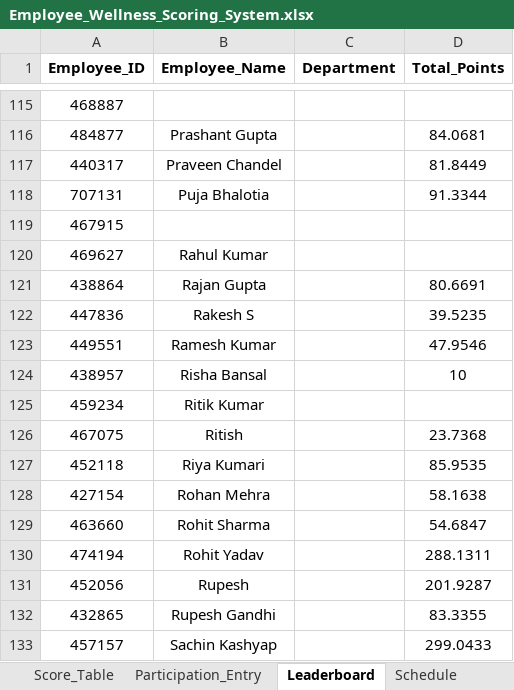
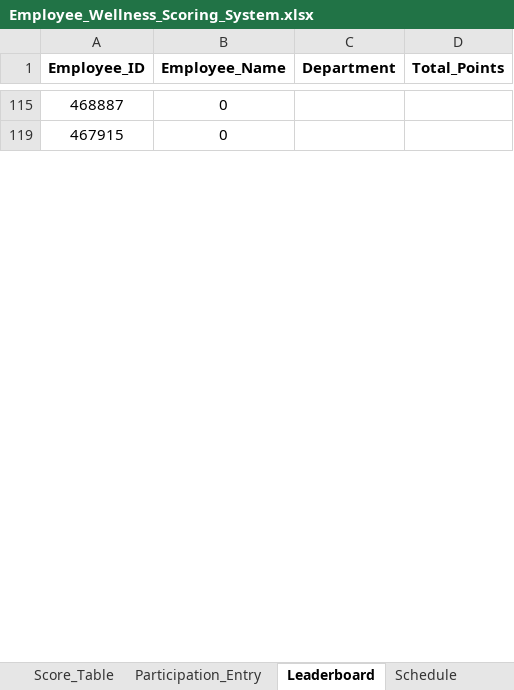
Before and after one commit to Rajji212/wellness-dashboard, an Excel workbook: Employee_Wellness_Scoring_System.xlsx, sheet Leaderboard, drawn as a sheet; only a part is shown, gaps mark what is left out; values as stored, in another font and other column widths than the file's, no borders; conditional formats not drawn; the diff covers the shown part only; the diff names each change by its address in the sheet, - before the commit and + after, or states it on an @@ line.

```diff
--- a/Employee_Wellness_Scoring_System.xlsx (sheet Leaderboard)
+++ b/Employee_Wellness_Scoring_System.xlsx (sheet Leaderboard)
-B115 (Employee_Name): (empty)
+B115 (Employee_Name): 0
-row 116: 484877 | Prashant Gupta |  | 84.0681
-row 117: 440317 | Praveen Chandel |  | 81.8449
-row 118: 707131 | Puja Bhalotia |  | 91.3344
-B119 (Employee_Name): (empty)
+B119 (Employee_Name): 0
@@ row 120 hidden: 469627 | Rahul Kumar @@
-row 121: 438864 | Rajan Gupta |  | 80.6691
@@ row 122 hidden: 447836 | Rakesh S |  | 39.5235 @@
-row 123: 449551 | Ramesh Kumar |  | 47.9546
@@ row 124 hidden: 438957 | Risha Bansal |  | 10 @@
@@ row 125 hidden: 459234 | Ritik Kumar @@
-row 126: 467075 | Ritish |  | 23.7368
-row 127: 452118 | Riya Kumari |  | 85.9535
-row 128: 427154 | Rohan Mehra |  | 58.1638
-row 129: 463660 | Rohit Sharma |  | 54.6847
-row 130: 474194 | Rohit Yadav |  | 288.1311
-row 131: 452056 | Rupesh |  | 201.9287
-row 132: 432865 | Rupesh Gandhi |  | 83.3355
-row 133: 457157 | Sachin Kashyap |  | 299.0433
```
Also changed, not shown: 120 removed rows, 31 hidden or unhidden rows and 11 edited cells elsewhere in this sheet, sheet Participation_Entry, sheet Employee_Master, hidden cells.
